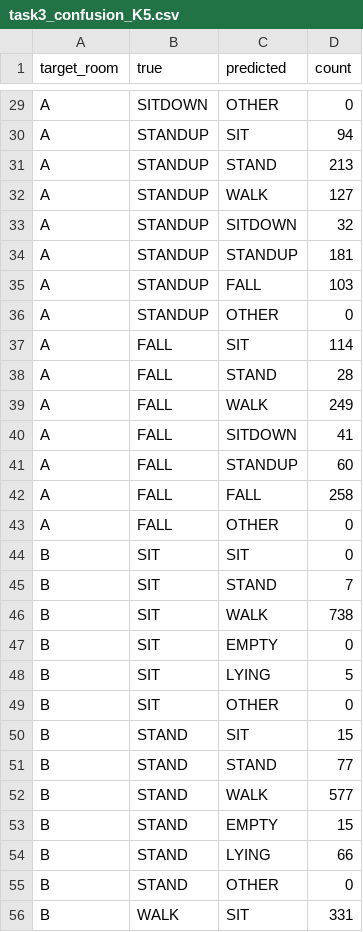
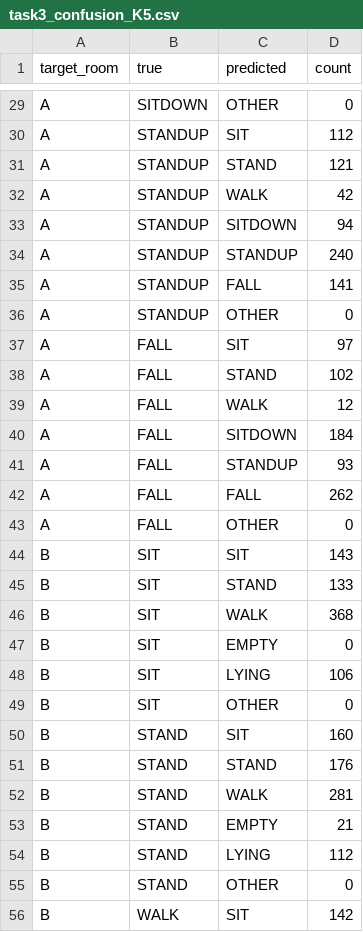
Before and after one commit to poornachandra-sarasAI/wifi-csi-human-activity-recognition, a CSV file: results/task3_confusion_K5.csv, drawn as a sheet; only a part is shown, gaps mark what is left out; the diff covers the shown part only; the diff names each change by its address in the sheet, - before the commit and + after, or states it on an @@ line.

```diff
--- a/results/task3_confusion_K5.csv
+++ b/results/task3_confusion_K5.csv
-D30 (count): 94
+D30 (count): 112
-D31 (count): 213
+D31 (count): 121
-D32 (count): 127
+D32 (count): 42
-D33 (count): 32
+D33 (count): 94
-D34 (count): 181
+D34 (count): 240
-D35 (count): 103
+D35 (count): 141
-D37 (count): 114
+D37 (count): 97
-D38 (count): 28
+D38 (count): 102
-D39 (count): 249
+D39 (count): 12
-D40 (count): 41
+D40 (count): 184
-D41 (count): 60
+D41 (count): 93
-D42 (count): 258
+D42 (count): 262
-D44 (count): 0
+D44 (count): 143
-D45 (count): 7
+D45 (count): 133
-D46 (count): 738
+D46 (count): 368
-D48 (count): 5
+D48 (count): 106
-D50 (count): 15
+D50 (count): 160
-D51 (count): 77
+D51 (count): 176
-D52 (count): 577
+D52 (count): 281
-D53 (count): 15
+D53 (count): 21
-D54 (count): 66
+D54 (count): 112
-D56 (count): 331
+D56 (count): 142
```
Also changed, not shown: 38 edited cells elsewhere in this file, results/task3_hungarian_bound.csv, results/task3_per_activity_K5.csv, 5 other files.
